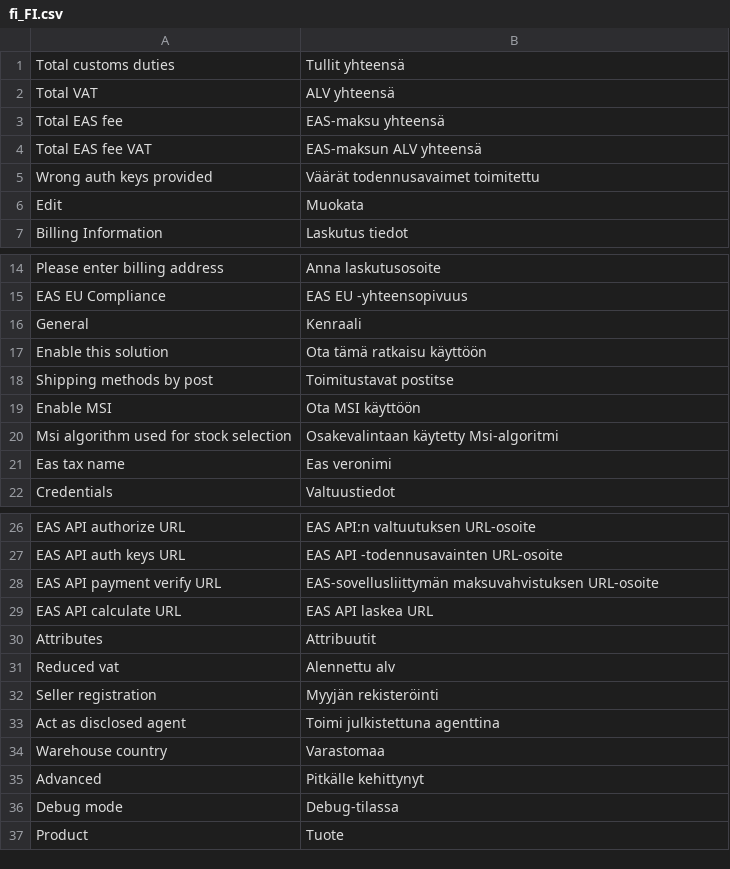
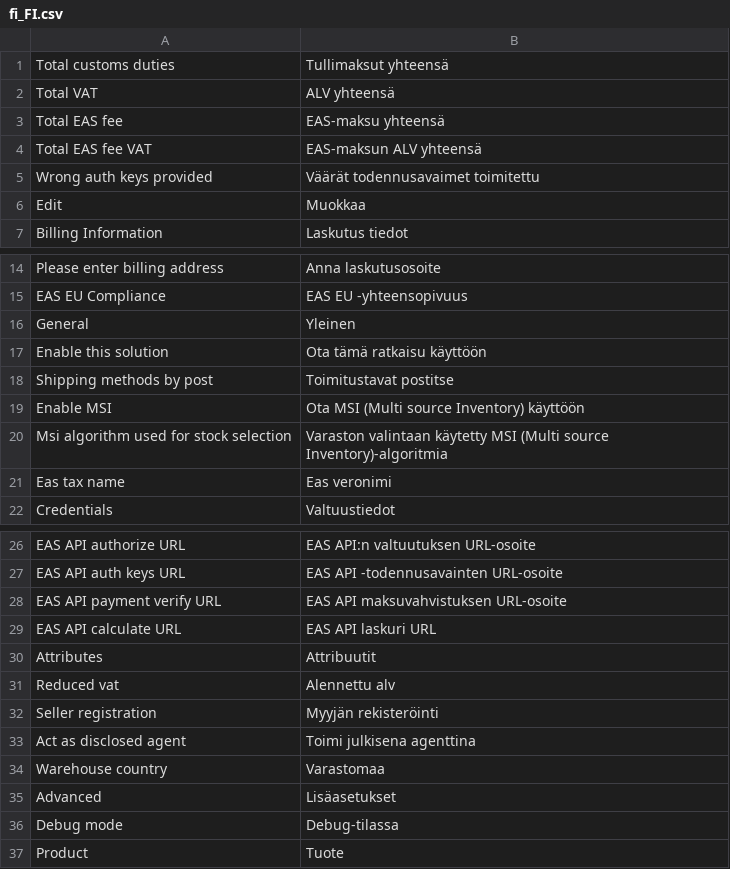
Before and after one commit to EAS-project-oy/Eucompliance, a CSV file: i18n/fi_FI.csv, drawn as a sheet; only a part is shown, gaps mark what is left out.

Commit message:
Change translation

```diff
--- a/i18n/fi_FI.csv
+++ b/i18n/fi_FI.csv
@@ -1,2 +1,2 @@
-"Total customs duties","Tullit yhteensä"
+"Total customs duties","Tullimaksut yhteensä"
 "Total VAT","ALV yhteensä"
@@ -5,3 +5,3 @@
 "Wrong auth keys provided","Väärät todennusavaimet toimitettu"
-"Edit","Muokata"
+"Edit","Muokkaa"
 "Billing Information","Laskutus tiedot"
@@ -15,7 +15,7 @@
 "EAS EU Compliance","EAS EU -yhteensopivuus"
-"General","Kenraali"
+"General","Yleinen"
 "Enable this solution","Ota tämä ratkaisu käyttöön"
 "Shipping methods by post","Toimitustavat postitse"
-"Enable MSI","Ota MSI käyttöön"
-"Msi algorithm used for stock selection","Osakevalintaan käytetty Msi-algoritmi"
+"Enable MSI","Ota MSI (Multi source Inventory) käyttöön"
+"Msi algorithm used for stock selection","Varaston valintaan käytetty MSI (Multi source Inventory)-algoritmia"
 "Eas tax name","Eas veronimi"
@@ -27,4 +27,4 @@
 "EAS API auth keys URL","EAS API -todennusavainten URL-osoite"
-"EAS API payment verify URL","EAS-sovellusliittymän maksuvahvistuksen URL-osoite"
-"EAS API calculate URL","EAS API laskea URL"
+"EAS API payment verify URL","EAS API maksuvahvistuksen URL-osoite"
+"EAS API calculate URL","EAS API laskuri URL"
 "Attributes","Attribuutit"
@@ -32,5 +32,5 @@
 "Seller registration","Myyjän rekisteröinti"
-"Act as disclosed agent","Toimi julkistettuna agenttina"
+"Act as disclosed agent","Toimi julkisena agenttina"
 "Warehouse country","Varastomaa"
-"Advanced","Pitkälle kehittynyt"
+"Advanced","Lisäasetukset"
 "Debug mode","Debug-tilassa"
```
